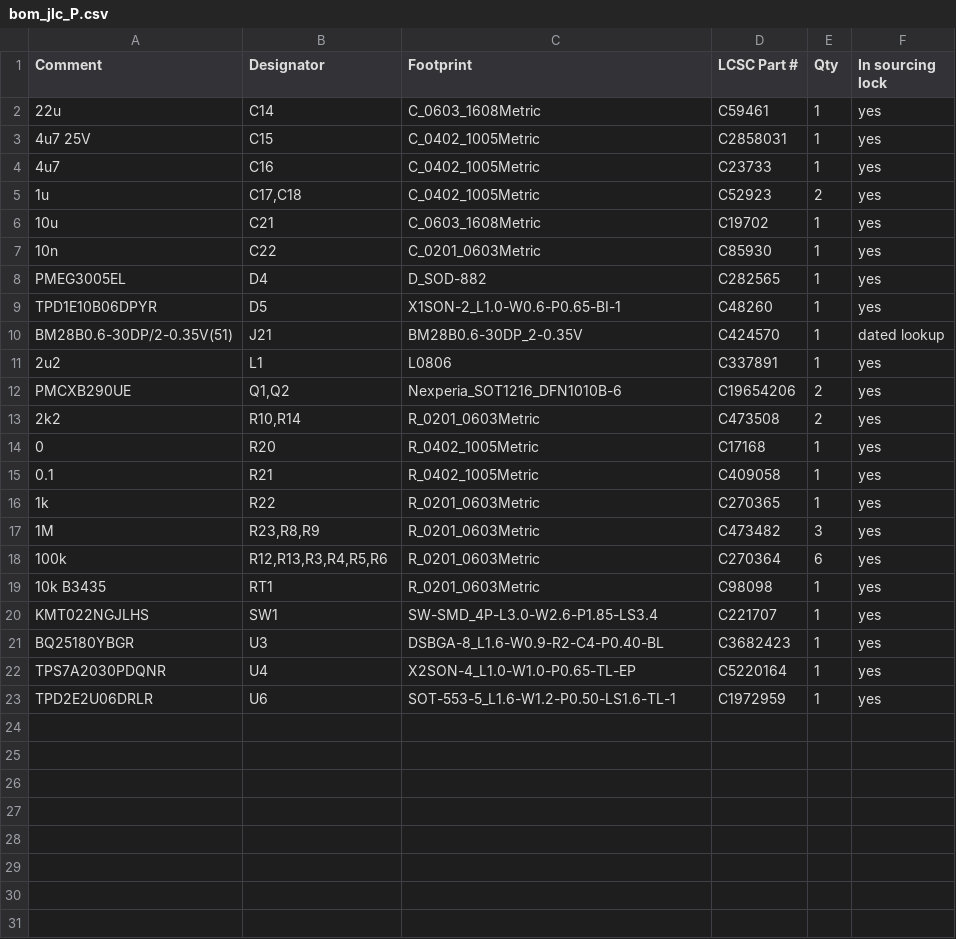
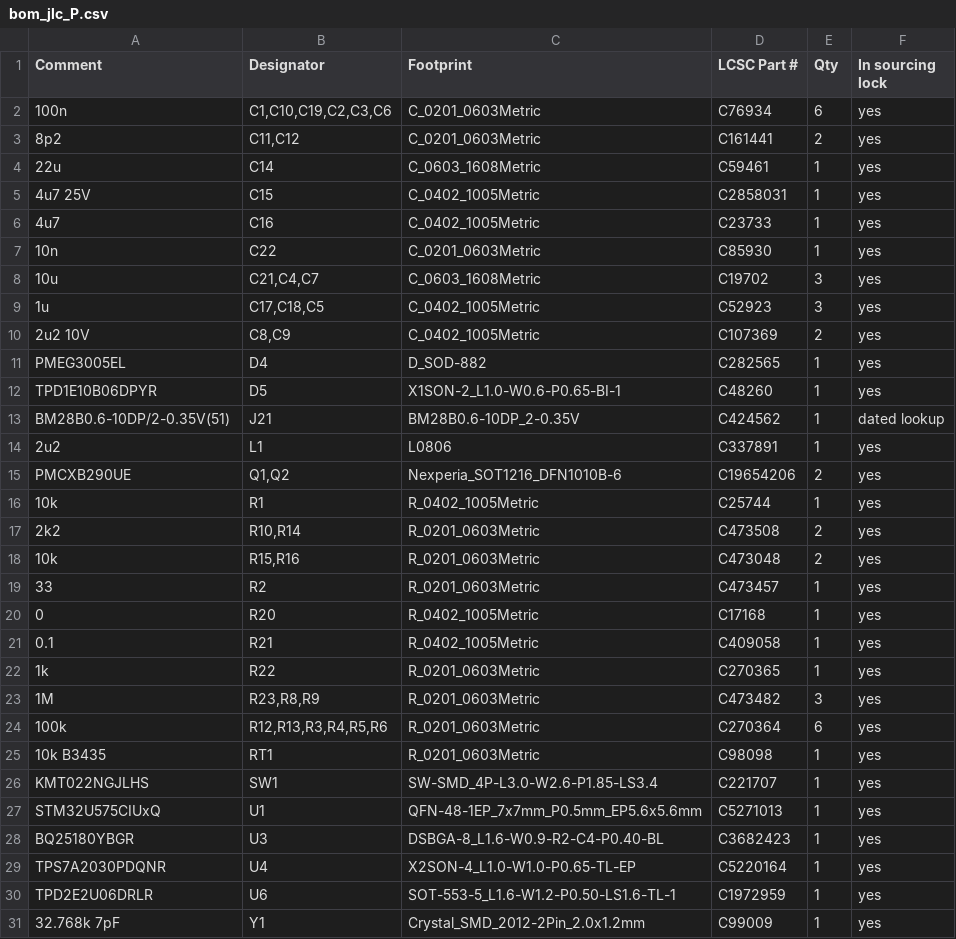
Before and after one commit to HrafnaValkyrja/ultrasonic, a CSV file: hw/pod/k4/bom_jlc_P.csv, drawn as a sheet.

```diff
--- a/hw/pod/k4/bom_jlc_P.csv
+++ b/hw/pod/k4/bom_jlc_P.csv
@@ -1,2 +1,4 @@
 Comment,Designator,Footprint,LCSC Part #,Qty,In sourcing lock
+100n,"C1,C10,C19,C2,C3,C6",C_0201_0603Metric,C76934,6,yes
+8p2,"C11,C12",C_0201_0603Metric,C161441,2,yes
 22u,C14,C_0603_1608Metric,C59461,1,yes
@@ -4,11 +6,15 @@ Comment,Designator,Footprint,LCSC Part #,Qty,In sourcing lock
 4u7,C16,C_0402_1005Metric,C23733,1,yes
-1u,"C17,C18",C_0402_1005Metric,C52923,2,yes
-10u,C21,C_0603_1608Metric,C19702,1,yes
 10n,C22,C_0201_0603Metric,C85930,1,yes
+10u,"C21,C4,C7",C_0603_1608Metric,C19702,3,yes
+1u,"C17,C18,C5",C_0402_1005Metric,C52923,3,yes
+2u2 10V,"C8,C9",C_0402_1005Metric,C107369,2,yes
 PMEG3005EL,D4,D_SOD-882,C282565,1,yes
 TPD1E10B06DPYR,D5,X1SON-2_L1.0-W0.6-P0.65-BI-1,C48260,1,yes
-BM28B0.6-30DP/2-0.35V(51),J21,BM28B0.6-30DP_2-0.35V,C424570,1,dated lookup
+BM28B0.6-10DP/2-0.35V(51),J21,BM28B0.6-10DP_2-0.35V,C424562,1,dated lookup
 2u2,L1,L0806,C337891,1,yes
 PMCXB290UE,"Q1,Q2",Nexperia_SOT1216_DFN1010B-6,C19654206,2,yes
+10k,R1,R_0402_1005Metric,C25744,1,yes
 2k2,"R10,R14",R_0201_0603Metric,C473508,2,yes
+10k,"R15,R16",R_0201_0603Metric,C473048,2,yes
+33,R2,R_0201_0603Metric,C473457,1,yes
 0,R20,R_0402_1005Metric,C17168,1,yes
@@ -20,2 +26,3 @@ PMCXB290UE,"Q1,Q2",Nexperia_SOT1216_DFN1010B-6,C19654206,2,yes
 KMT022NGJLHS,SW1,SW-SMD_4P-L3.0-W2.6-P1.85-LS3.4,C221707,1,yes
+STM32U575CIUxQ,U1,QFN-48-1EP_7x7mm_P0.5mm_EP5.6x5.6mm,C5271013,1,yes
 BQ25180YBGR,U3,DSBGA-8_L1.6-W0.9-R2-C4-P0.40-BL,C3682423,1,yes
@@ -23 +30,2 @@ TPS7A2030PDQNR,U4,X2SON-4_L1.0-W1.0-P0.65-TL-EP,C5220164,1,yes
 TPD2E2U06DRLR,U6,SOT-553-5_L1.6-W1.2-P0.50-LS1.6-TL-1,C1972959,1,yes
+32.768k 7pF,Y1,Crystal_SMD_2012-2Pin_2.0x1.2mm,C99009,1,yes
```
Also changed, not shown: hw/pod/k4/bom_jlc_M.csv, 9 other files.
